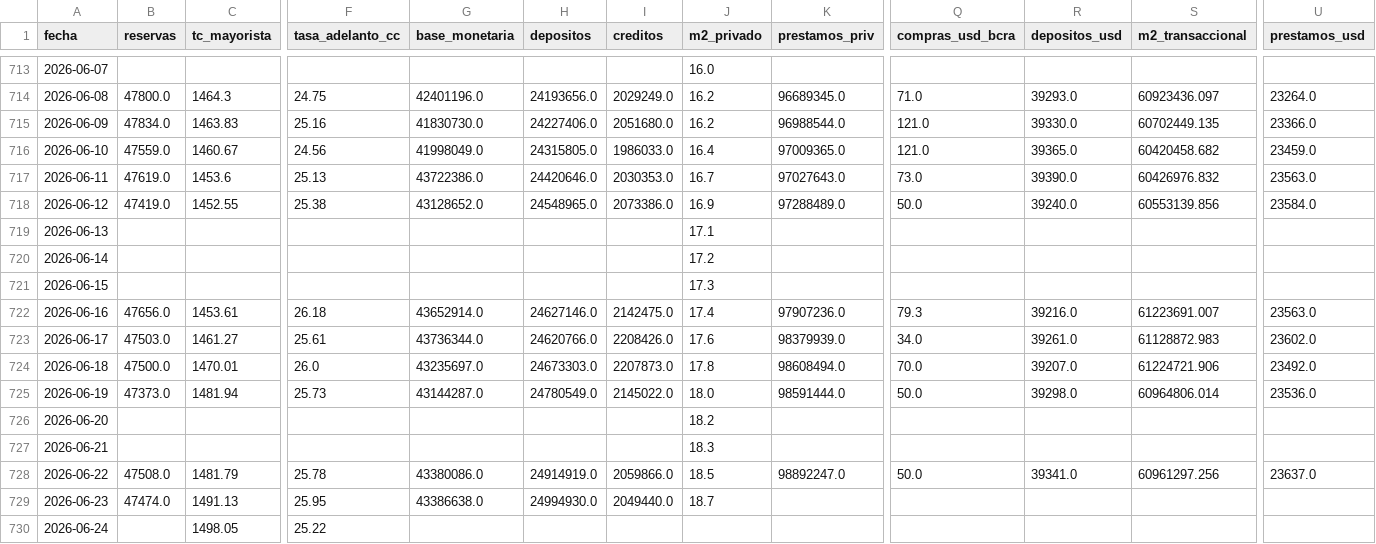
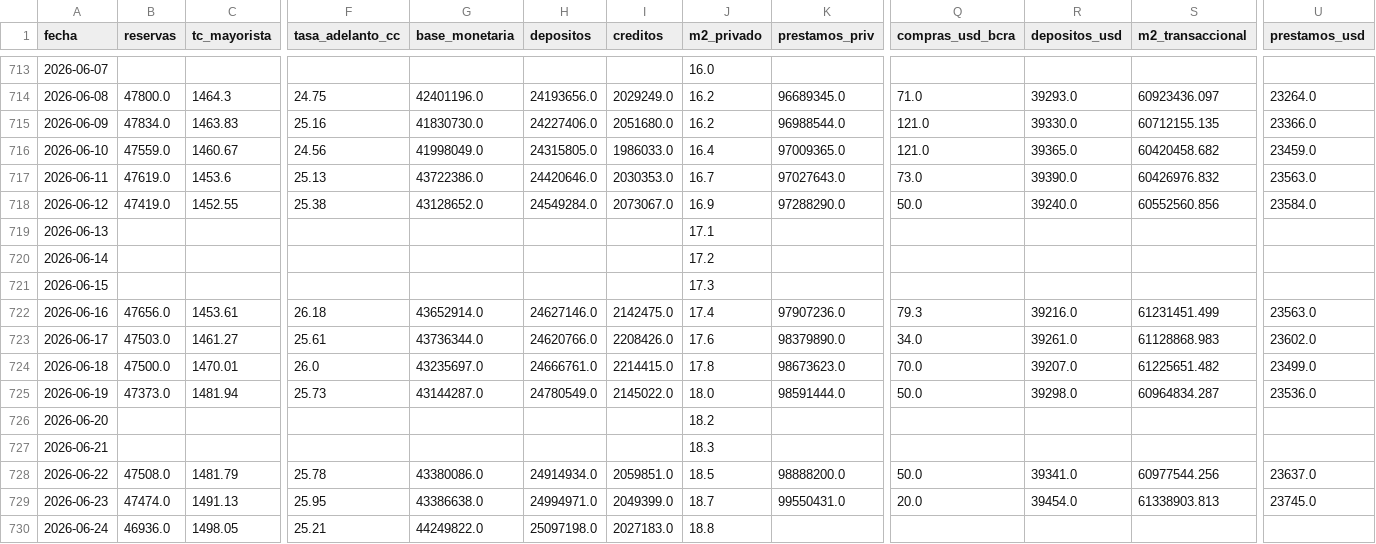
Before and after one commit to garciaborgheslautaro/acavalores-monitor-macro, a CSV file: data/bcra_data.csv, drawn as a sheet; only a part is shown, gaps mark what is left out; the diff covers the shown part only; the diff names each change by its address in the sheet, - before the commit and + after, or states it on an @@ line.

```diff
--- a/data/bcra_data.csv
+++ b/data/bcra_data.csv
-S715 (m2_transaccional): 60702449.135
+S715 (m2_transaccional): 60712155.135
-H718 (depositos): 24548965.0
+H718 (depositos): 24549284.0
-I718 (creditos): 2073386.0
+I718 (creditos): 2073067.0
-K718 (prestamos_priv): 97288489.0
+K718 (prestamos_priv): 97288290.0
-S718 (m2_transaccional): 60553139.856
+S718 (m2_transaccional): 60552560.856
-S722 (m2_transaccional): 61223691.007
+S722 (m2_transaccional): 61231451.499
-K723 (prestamos_priv): 98379939.0
+K723 (prestamos_priv): 98379890.0
-S723 (m2_transaccional): 61128872.983
+S723 (m2_transaccional): 61128868.983
-H724 (depositos): 24673303.0
+H724 (depositos): 24666761.0
-I724 (creditos): 2207873.0
+I724 (creditos): 2214415.0
-K724 (prestamos_priv): 98608494.0
+K724 (prestamos_priv): 98673623.0
-S724 (m2_transaccional): 61224721.906
+S724 (m2_transaccional): 61225651.482
-U724 (prestamos_usd): 23492.0
+U724 (prestamos_usd): 23499.0
-S725 (m2_transaccional): 60964806.014
+S725 (m2_transaccional): 60964834.287
-H728 (depositos): 24914919.0
+H728 (depositos): 24914934.0
-I728 (creditos): 2059866.0
+I728 (creditos): 2059851.0
-K728 (prestamos_priv): 98892247.0
+K728 (prestamos_priv): 98888200.0
-S728 (m2_transaccional): 60961297.256
+S728 (m2_transaccional): 60977544.256
-H729 (depositos): 24994930.0
+H729 (depositos): 24994971.0
-I729 (creditos): 2049440.0
+I729 (creditos): 2049399.0
-K729 (prestamos_priv): (empty)
+K729 (prestamos_priv): 99550431.0
-Q729 (compras_usd_bcra): (empty)
+Q729 (compras_usd_bcra): 20.0
-R729 (depositos_usd): (empty)
+R729 (depositos_usd): 39454.0
-S729 (m2_transaccional): (empty)
+S729 (m2_transaccional): 61338903.813
-U729 (prestamos_usd): (empty)
+U729 (prestamos_usd): 23745.0
-B730 (reservas): (empty)
+B730 (reservas): 46936.0
-F730 (tasa_adelanto_cc): 25.22
+F730 (tasa_adelanto_cc): 25.21
-G730 (base_monetaria): (empty)
+G730 (base_monetaria): 44249822.0
-H730 (depositos): (empty)
+H730 (depositos): 25097198.0
-I730 (creditos): (empty)
+I730 (creditos): 2027183.0
-J730 (m2_privado): (empty)
+J730 (m2_privado): 18.8
```
Also changed, not shown: 11 edited cells elsewhere in this file, data/actividad_data.csv, data/itcrm_data.csv, 6 other files.
